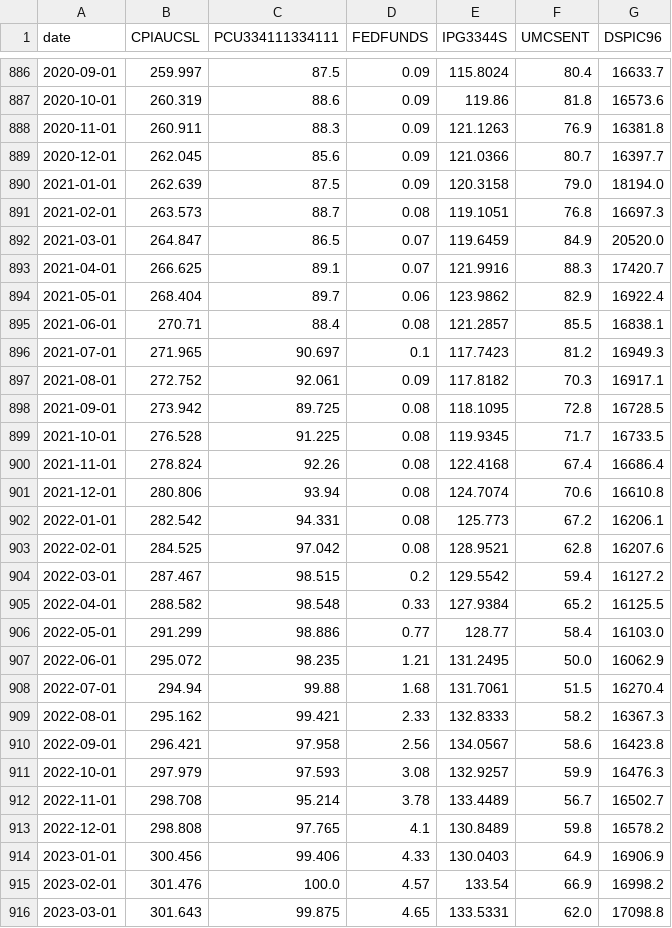
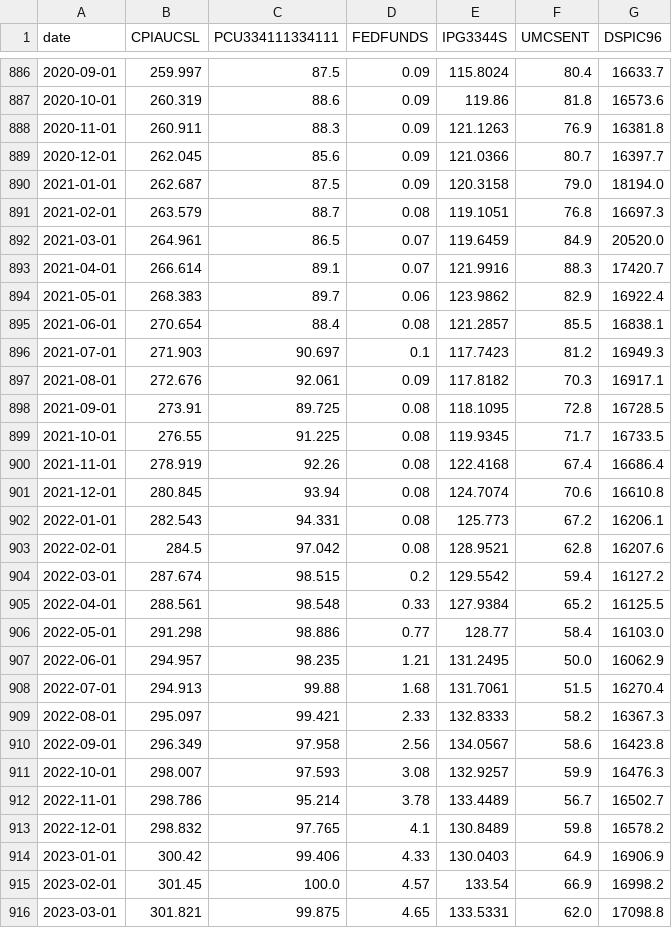
Before and after one commit to ahuimanu/CIDM6330, a CSV file: Foundation1/fred_data/combined.csv, drawn as a sheet; only a part is shown, gaps mark what is left out; the diff covers the shown part only.

Commit message:
Fix data discrepancies in combined.csv for multiple months; corrected values for CPI, PCU, and other economic indicators from January 2021 to February 2026.

```diff
--- a/Foundation1/fred_data/combined.csv
+++ b/Foundation1/fred_data/combined.csv
@@ -889,28 +889,28 @@ date,CPIAUCSL,PCU334111334111,FEDFUNDS,IPG3344S,UMCSENT,DSPIC96
 2020-12-01,262.045,85.6,0.09,121.0366,80.7,16397.7
-2021-01-01,262.639,87.5,0.09,120.3158,79.0,18194.0
-2021-02-01,263.573,88.7,0.08,119.1051,76.8,16697.3
-2021-03-01,264.847,86.5,0.07,119.6459,84.9,20520.0
-2021-04-01,266.625,89.1,0.07,121.9916,88.3,17420.7
-2021-05-01,268.404,89.7,0.06,123.9862,82.9,16922.4
-2021-06-01,270.71,88.4,0.08,121.2857,85.5,16838.1
-2021-07-01,271.965,90.697,0.1,117.7423,81.2,16949.3
-2021-08-01,272.752,92.061,0.09,117.8182,70.3,16917.1
-2021-09-01,273.942,89.725,0.08,118.1095,72.8,16728.5
-2021-10-01,276.528,91.225,0.08,119.9345,71.7,16733.5
-2021-11-01,278.824,92.26,0.08,122.4168,67.4,16686.4
-2021-12-01,280.806,93.94,0.08,124.7074,70.6,16610.8
-2022-01-01,282.542,94.331,0.08,125.773,67.2,16206.1
-2022-02-01,284.525,97.042,0.08,128.9521,62.8,16207.6
-2022-03-01,287.467,98.515,0.2,129.5542,59.4,16127.2
-2022-04-01,288.582,98.548,0.33,127.9384,65.2,16125.5
-2022-05-01,291.299,98.886,0.77,128.77,58.4,16103.0
-2022-06-01,295.072,98.235,1.21,131.2495,50.0,16062.9
-2022-07-01,294.94,99.88,1.68,131.7061,51.5,16270.4
-2022-08-01,295.162,99.421,2.33,132.8333,58.2,16367.3
-2022-09-01,296.421,97.958,2.56,134.0567,58.6,16423.8
-2022-10-01,297.979,97.593,3.08,132.9257,59.9,16476.3
-2022-11-01,298.708,95.214,3.78,133.4489,56.7,16502.7
-2022-12-01,298.808,97.765,4.1,130.8489,59.8,16578.2
-2023-01-01,300.456,99.406,4.33,130.0403,64.9,16906.9
-2023-02-01,301.476,100.0,4.57,133.54,66.9,16998.2
-2023-03-01,301.643,99.875,4.65,133.5331,62.0,17098.8
+2021-01-01,262.687,87.5,0.09,120.3158,79.0,18194.0
+2021-02-01,263.579,88.7,0.08,119.1051,76.8,16697.3
+2021-03-01,264.961,86.5,0.07,119.6459,84.9,20520.0
+2021-04-01,266.614,89.1,0.07,121.9916,88.3,17420.7
+2021-05-01,268.383,89.7,0.06,123.9862,82.9,16922.4
+2021-06-01,270.654,88.4,0.08,121.2857,85.5,16838.1
+2021-07-01,271.903,90.697,0.1,117.7423,81.2,16949.3
+2021-08-01,272.676,92.061,0.09,117.8182,70.3,16917.1
+2021-09-01,273.91,89.725,0.08,118.1095,72.8,16728.5
+2021-10-01,276.55,91.225,0.08,119.9345,71.7,16733.5
+2021-11-01,278.919,92.26,0.08,122.4168,67.4,16686.4
+2021-12-01,280.845,93.94,0.08,124.7074,70.6,16610.8
+2022-01-01,282.543,94.331,0.08,125.773,67.2,16206.1
+2022-02-01,284.5,97.042,0.08,128.9521,62.8,16207.6
+2022-03-01,287.674,98.515,0.2,129.5542,59.4,16127.2
+2022-04-01,288.561,98.548,0.33,127.9384,65.2,16125.5
+2022-05-01,291.298,98.886,0.77,128.77,58.4,16103.0
+2022-06-01,294.957,98.235,1.21,131.2495,50.0,16062.9
+2022-07-01,294.913,99.88,1.68,131.7061,51.5,16270.4
+2022-08-01,295.097,99.421,2.33,132.8333,58.2,16367.3
+2022-09-01,296.349,97.958,2.56,134.0567,58.6,16423.8
+2022-10-01,298.007,97.593,3.08,132.9257,59.9,16476.3
+2022-11-01,298.786,95.214,3.78,133.4489,56.7,16502.7
+2022-12-01,298.832,97.765,4.1,130.8489,59.8,16578.2
+2023-01-01,300.42,99.406,4.33,130.0403,64.9,16906.9
+2023-02-01,301.45,100.0,4.57,133.54,66.9,16998.2
+2023-03-01,301.821,99.875,4.65,133.5331,62.0,17098.8
```
Also changed, not shown: 1 added row and 41 edited cells elsewhere in this file, Foundation1/fred_data/CPIAUCSL.csv, Foundation1/fred_data/DSPIC96.csv, 5 other files.
